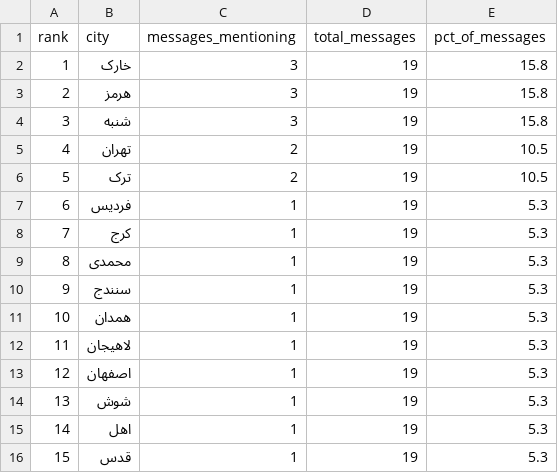
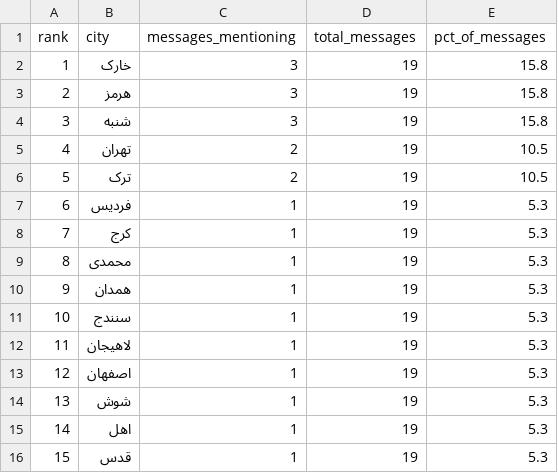
Before and after one commit to Baggiest/ZADAN, a CSV file: public/sample/counts-48h.csv, drawn as a sheet.

```diff
--- a/public/sample/counts-48h.csv
+++ b/public/sample/counts-48h.csv
@@ -9,4 +9,4 @@ rank,city,messages_mentioning,total_messages,pct_of_messages
 8,محمدی,1,19,5.3
-9,سنندج,1,19,5.3
-10,همدان,1,19,5.3
+9,همدان,1,19,5.3
+10,سنندج,1,19,5.3
 11,لاهیجان,1,19,5.3
```
Also changed, not shown: public/sample/counts-24h.csv, public/sample/counts-72h.csv, 1 other file.
